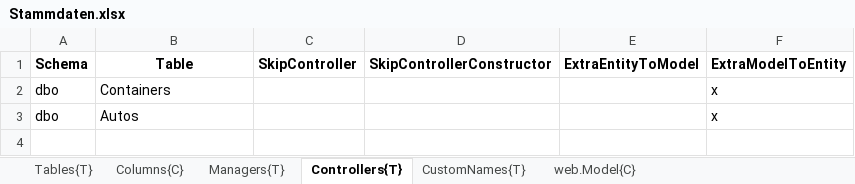
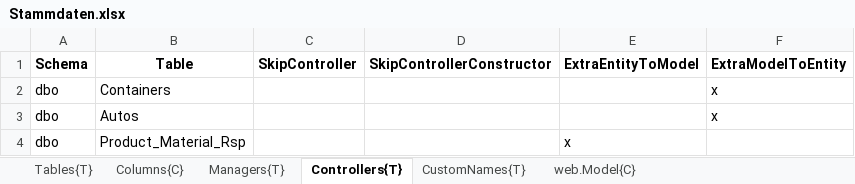
Before and after one commit to HedinRakot/Zierer, an Excel workbook: ProfiCraftsman/ProfiCraftsman/Generation/ProfiCraftsman.Generation/Declarations/Stammdaten.xlsx, sheet Controllers{T}, drawn as a sheet; values as stored, in another font and other column widths than the file's, no borders; the diff names each change by its address in the sheet, - before the commit and + after, or states it on an @@ line.

```diff
--- a/ProfiCraftsman/ProfiCraftsman/Generation/ProfiCraftsman.Generation/Declarations/Stammdaten.xlsx (sheet Controllers{T})
+++ b/ProfiCraftsman/ProfiCraftsman/Generation/ProfiCraftsman.Generation/Declarations/Stammdaten.xlsx (sheet Controllers{T})
+row 4: dbo | Product_Material_Rsp |  |  | x
```
Also changed, not shown: sheet Tables{T}, sheet Columns{C}, 22 other files.
